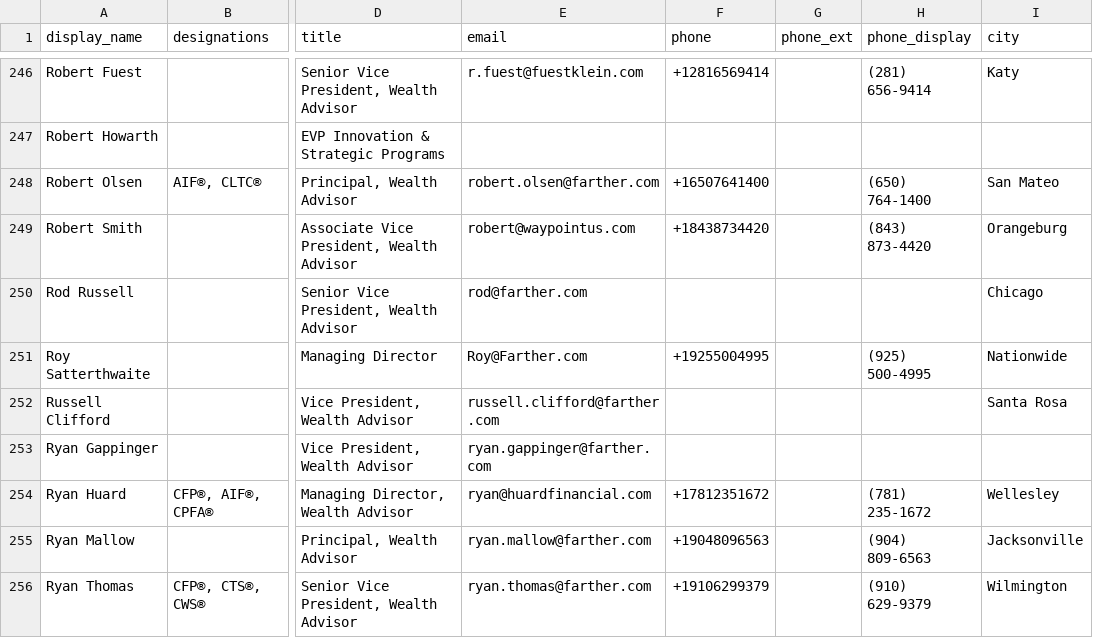
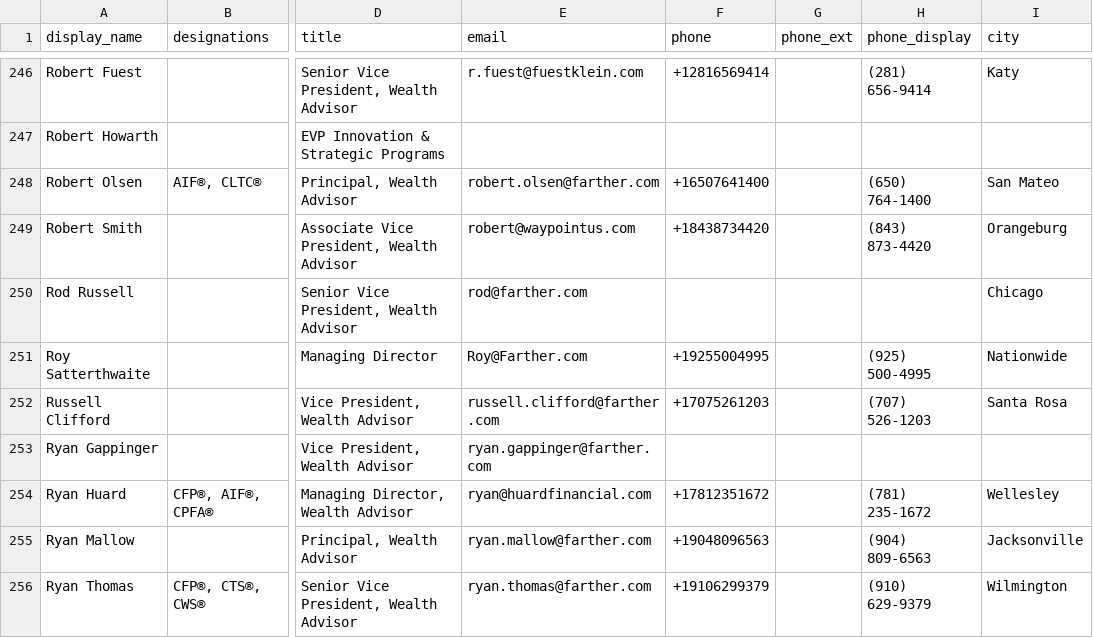
Before and after one commit to timbohnett-farther/Farther-advisor-profile, a CSV file: data/advisors.csv, drawn as a sheet; only a part is shown, gaps mark what is left out; the diff names each change by its address in the sheet, - before the commit and + after, or states it on an @@ line.

```diff
--- a/data/advisors.csv
+++ b/data/advisors.csv
-F252 (phone): (empty)
+F252 (phone): +17075261203
-H252 (phone_display): (empty)
+H252 (phone_display): (707) 526-1203
```
Also changed, not shown: 1 other file.
